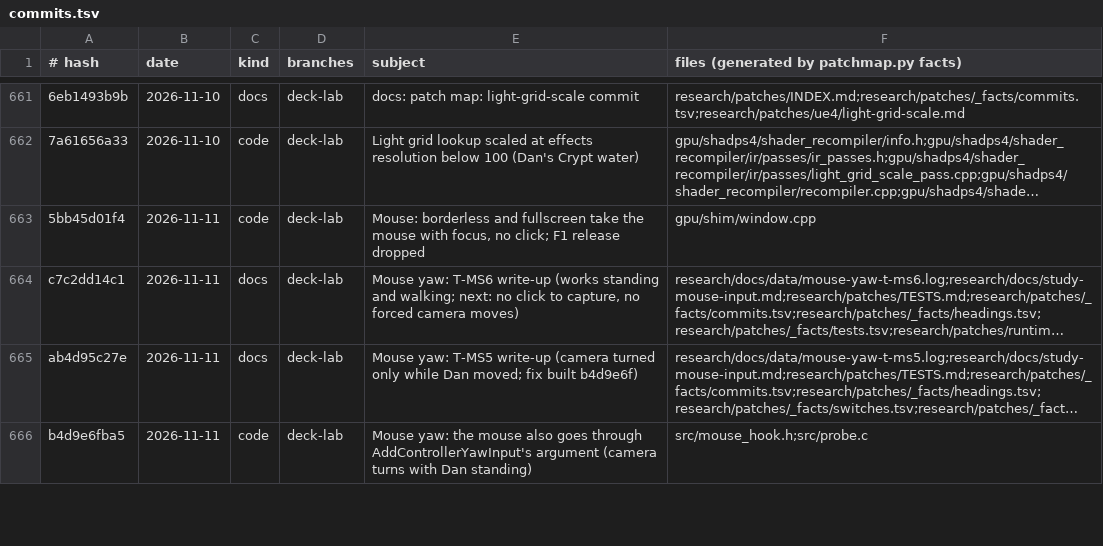
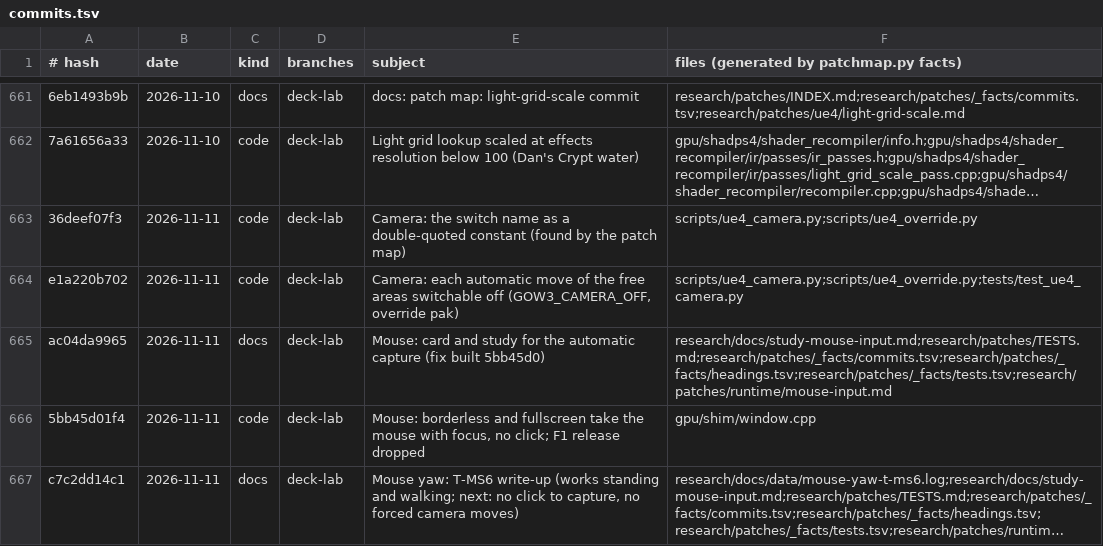
Before and after one commit to BevelTipDrip/medievil_2019_pc_port, a TSV file: research/patches/_facts/commits.tsv, drawn as a sheet; only a part is shown, gaps mark what is left out; the shorter side is filled out with more unchanged rows; long unchanged cells end in …; the diff names each change by its address in the sheet, - before the commit and + after, or states it on an @@ line.

```diff
--- a/research/patches/_facts/commits.tsv
+++ b/research/patches/_facts/commits.tsv
+row 663: 36deef07f3 | 2026-11-11 | code | deck-lab | Camera: the switch name as a double-quoted constant (found by the patch map) | scripts/ue4_camera.py;scripts/ue4_override.py
+row 664: e1a220b702 | 2026-11-11 | code | deck-lab | Camera: each automatic move of the free areas switchable off (GOW3_CAMERA_OFF, override pak) | scripts/ue4_camera.py;scripts/ue4_override.py;tests/test_ue4_camera.py
+row 665: ac04da9965 | 2026-11-11 | docs | deck-lab | Mouse: card and study for the automatic capture (fix built 5bb45d0) | research/docs/study-mouse-input.md;research/patches/TESTS.md;research/patches/_facts/commits.tsv;research/patches/_facts/headings.tsv;research/patches/_facts/tests.tsv;research/patches/runtime/mouse-input.md
```
Also changed, not shown: research/patches/_facts/headings.tsv, research/patches/_facts/switches.tsv, 5 other files.
